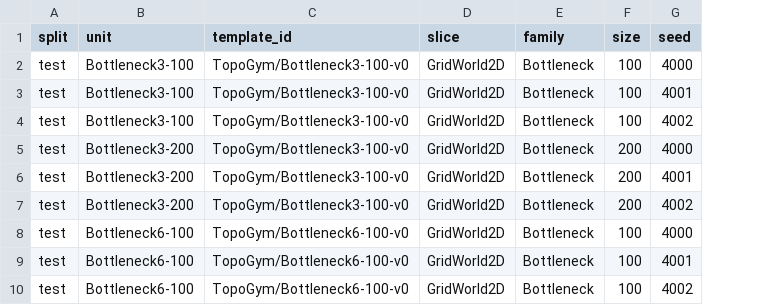
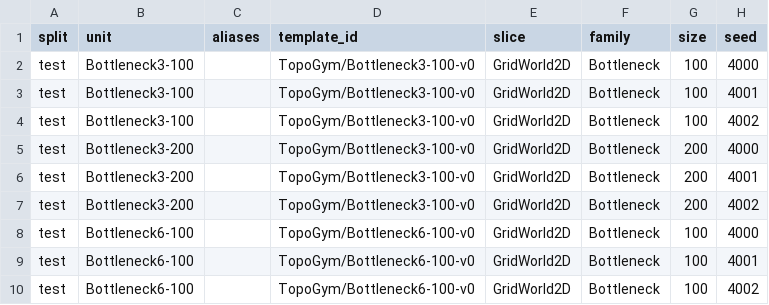
Before and after one commit to jcarlson212/TopoGym, a CSV file: docs/splits/family-holdout-test.csv, drawn as a sheet; only a part is shown; the diff names each change by its address in the sheet, - before the commit and + after, or states it on an @@ line.

Commit message:
Split aliases; document split composition and per-slice reporting
Collapsing identical configurations kept each world from being weighted
twice, but it hid a control: ShapeSq-50 is Dilution-50 exactly, so
grouping by family found Ci, Tr and St at size 50 and no square. Split
rows now carry an aliases column listing the labels that collapsed into
them, published in Croissant, and a test asserts every Shape variant is
reachable by label or alias at both sizes.

README: the benchmark section now states the composition -- all three
slices in every split, 49 GridWorld2D units, 8 Texture, 6 Top -- and
that the splits differ only in which seeds they draw, never in which
environments they contain. Since GridWorld2D dominates by unit count,
the guidance is to report per slice rather than pool, and to note that
scenario mechanics stay live at benchmark defaults, ClownChase's
misleading reward trickle included.

```diff
--- a/docs/splits/family-holdout-test.csv
+++ b/docs/splits/family-holdout-test.csv
+column C (aliases), empty
```
Also changed, not shown: docs/splits/size-extrapolation-test.csv, 11 other files.
